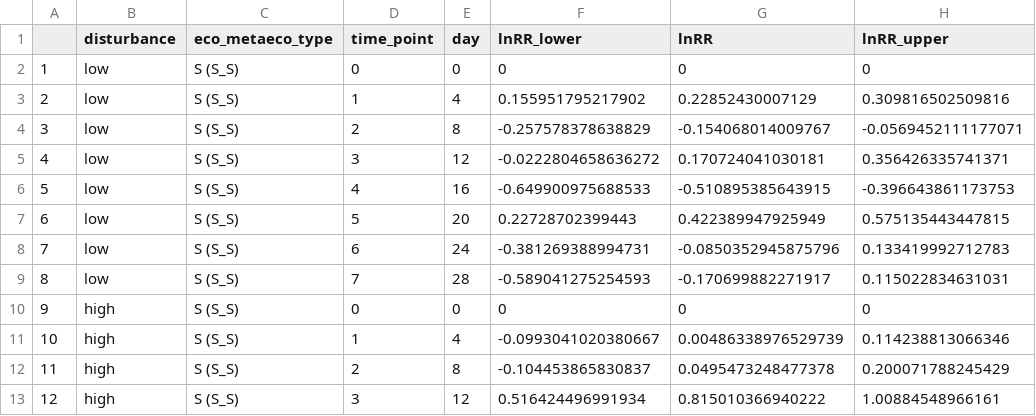
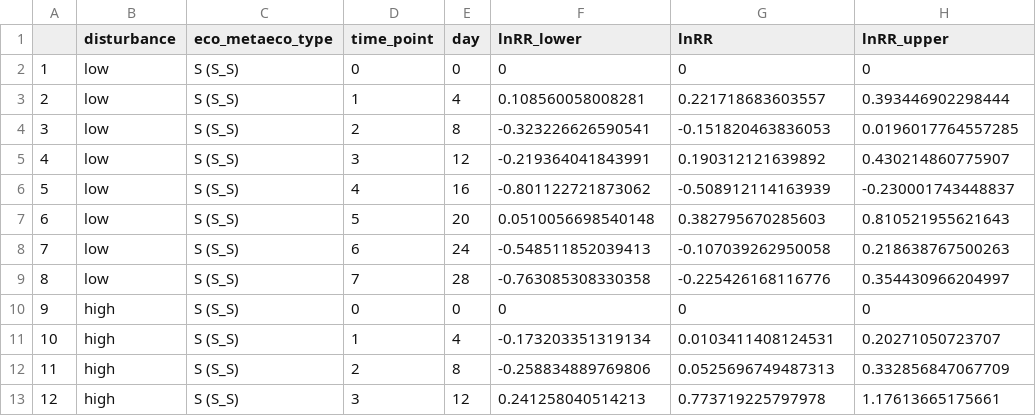
Before and after one commit to Emanuele-Giacomuzzo/PatchSize, a CSV file: results/biomass/bootstrapped_lnRR_patches.csv, drawn as a sheet; only a part is shown; the diff covers the shown part only.

```diff
--- a/results/biomass/bootstrapped_lnRR_patches.csv
+++ b/results/biomass/bootstrapped_lnRR_patches.csv
@@ -2,12 +2,12 @@
 "1","low","S (S_S)",0,0,0,0,0
-"2","low","S (S_S)",1,4,0.155951795217902,0.22852430007129,0.309816502509816
-"3","low","S (S_S)",2,8,-0.257578378638829,-0.154068014009767,-0.0569452111177071
-"4","low","S (S_S)",3,12,-0.0222804658636272,0.170724041030181,0.356426335741371
-"5","low","S (S_S)",4,16,-0.649900975688533,-0.510895385643915,-0.396643861173753
-"6","low","S (S_S)",5,20,0.22728702399443,0.422389947925949,0.575135443447815
-"7","low","S (S_S)",6,24,-0.381269388994731,-0.0850352945875796,0.133419992712783
-"8","low","S (S_S)",7,28,-0.589041275254593,-0.170699882271917,0.115022834631031
+"2","low","S (S_S)",1,4,0.108560058008281,0.221718683603557,0.393446902298444
+"3","low","S (S_S)",2,8,-0.323226626590541,-0.151820463836053,0.0196017764557285
+"4","low","S (S_S)",3,12,-0.219364041843991,0.190312121639892,0.430214860775907
+"5","low","S (S_S)",4,16,-0.801122721873062,-0.508912114163939,-0.230001743448837
+"6","low","S (S_S)",5,20,0.0510056698540148,0.382795670285603,0.810521955621643
+"7","low","S (S_S)",6,24,-0.548511852039413,-0.107039262950058,0.218638767500263
+"8","low","S (S_S)",7,28,-0.763085308330358,-0.225426168116776,0.354430966204997
 "9","high","S (S_S)",0,0,0,0,0
-"10","high","S (S_S)",1,4,-0.0993041020380667,0.00486338976529739,0.114238813066346
-"11","high","S (S_S)",2,8,-0.104453865830837,0.0495473248477378,0.200071788245429
-"12","high","S (S_S)",3,12,0.516424496991934,0.815010366940222,1.00884548966161
+"10","high","S (S_S)",1,4,-0.173203351319134,0.0103411408124531,0.20271050723707
+"11","high","S (S_S)",2,8,-0.258834889769806,0.0525696749487313,0.332856847067709
+"12","high","S (S_S)",3,12,0.241258040514213,0.773719225797978,1.17613665175661
```
Also changed, not shown: 120 edited cells elsewhere in this file, 29 other files.
